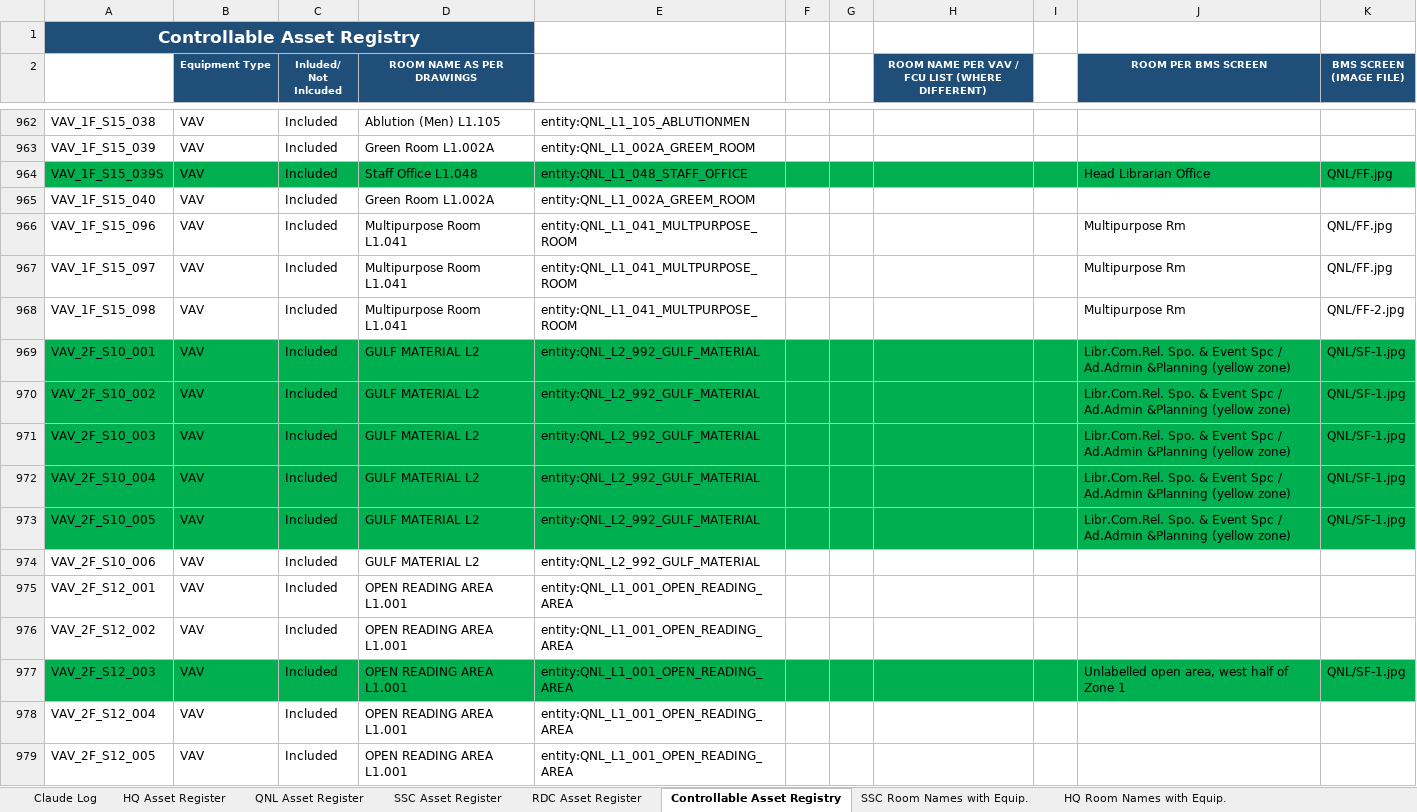
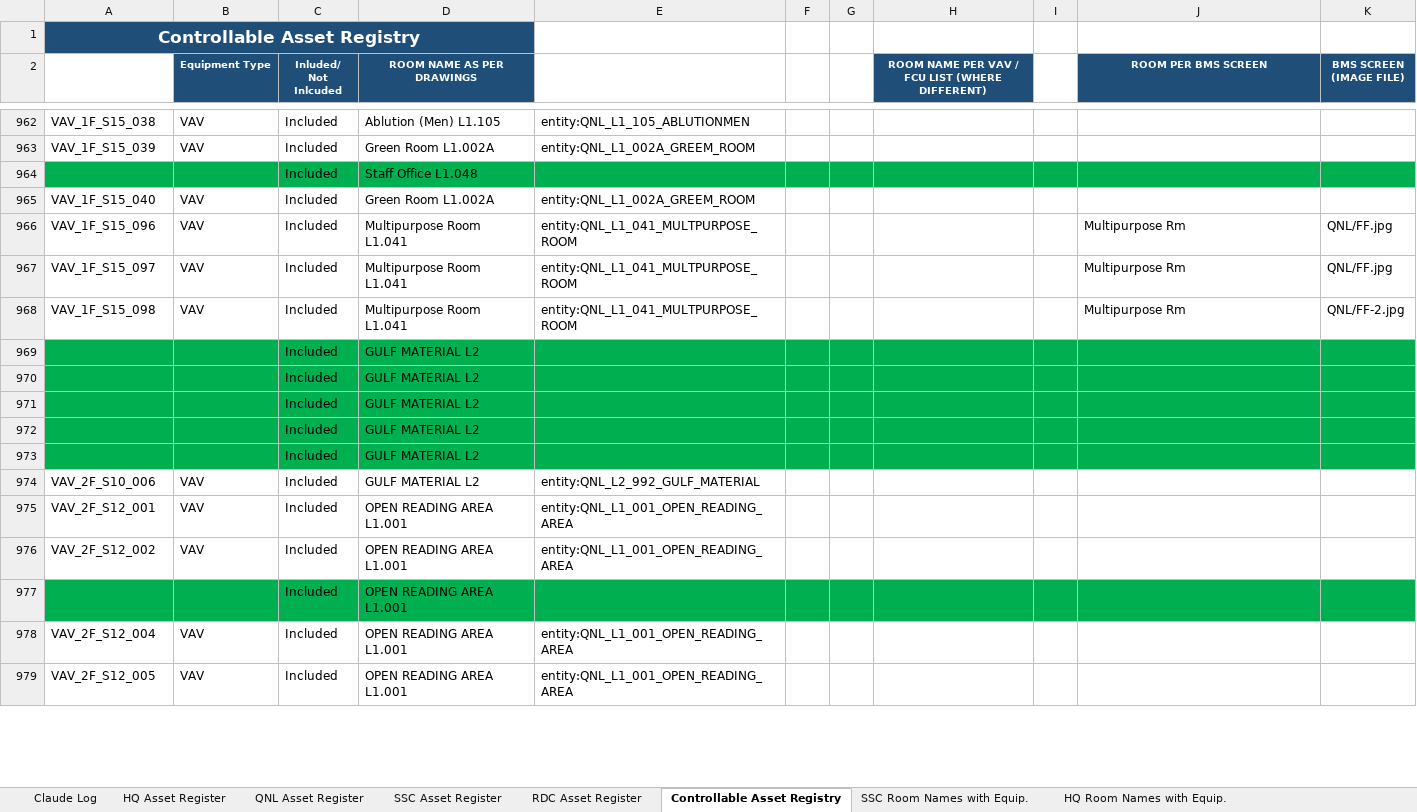
Before and after one commit to ahmad-smasri/claudeskills, an Excel workbook: projects/qnl-bms-room-allocation/Appendix_A_Asset_Register_QNL_BMS_rooms.xlsx, sheet Controllable Asset Registry, drawn as a sheet; only a part is shown, gaps mark what is left out; values as stored, in another font and other column widths than the file's, no borders; removed rows and columns are numbered as before the commit, all else as after; the diff covers the shown part only; the diff names each change by its address in the sheet, - before the commit and + after, or states it on an @@ line.

```diff
--- a/projects/qnl-bms-room-allocation/Appendix_A_Asset_Register_QNL_BMS_rooms.xlsx (sheet Controllable Asset Registry)
+++ b/projects/qnl-bms-room-allocation/Appendix_A_Asset_Register_QNL_BMS_rooms.xlsx (sheet Controllable Asset Registry)
-row 964: VAV_1F_S15_039S | VAV | Included | Staff Office L1.048 | entity:QNL_L1_048_STAFF_OFFICE |  |  |  |  | Head Librarian Office | QNL/FF.jpg
+row 964:  |  | Included | Staff Office L1.048
-row 969: VAV_2F_S10_001 | VAV | Included | GULF MATERIAL L2 | entity:QNL_L2_992_GULF_MATERIAL |  |  |  |  | Libr.Com.Rel. Spo. & Event Spc / Ad.Admin &Planning (yellow zone) | QNL/SF-1.jpg
-row 970: VAV_2F_S10_002 | VAV | Included | GULF MATERIAL L2 | entity:QNL_L2_992_GULF_MATERIAL |  |  |  |  | Libr.Com.Rel. Spo. & Event Spc / Ad.Admin &Planning (yellow zone) | QNL/SF-1.jpg
-row 971: VAV_2F_S10_003 | VAV | Included | GULF MATERIAL L2 | entity:QNL_L2_992_GULF_MATERIAL |  |  |  |  | Libr.Com.Rel. Spo. & Event Spc / Ad.Admin &Planning (yellow zone) | QNL/SF-1.jpg
-row 972: VAV_2F_S10_004 | VAV | Included | GULF MATERIAL L2 | entity:QNL_L2_992_GULF_MATERIAL |  |  |  |  | Libr.Com.Rel. Spo. & Event Spc / Ad.Admin &Planning (yellow zone) | QNL/SF-1.jpg
-row 973: VAV_2F_S10_005 | VAV | Included | GULF MATERIAL L2 | entity:QNL_L2_992_GULF_MATERIAL |  |  |  |  | Libr.Com.Rel. Spo. & Event Spc / Ad.Admin &Planning (yellow zone) | QNL/SF-1.jpg
+row 969:  |  | Included | GULF MATERIAL L2
+row 970:  |  | Included | GULF MATERIAL L2
+row 971:  |  | Included | GULF MATERIAL L2
+row 972:  |  | Included | GULF MATERIAL L2
+row 973:  |  | Included | GULF MATERIAL L2
-row 977: VAV_2F_S12_003 | VAV | Included | OPEN READING AREA L1.001 | entity:QNL_L1_001_OPEN_READING_AREA |  |  |  |  | Unlabelled open area, west half of Zone 1 | QNL/SF-1.jpg
+row 977:  |  | Included | OPEN READING AREA L1.001
```
Also changed, not shown: 55 added rows, 55 removed rows, 82 edited cells and cell formats elsewhere in this sheet, 9 other files.
